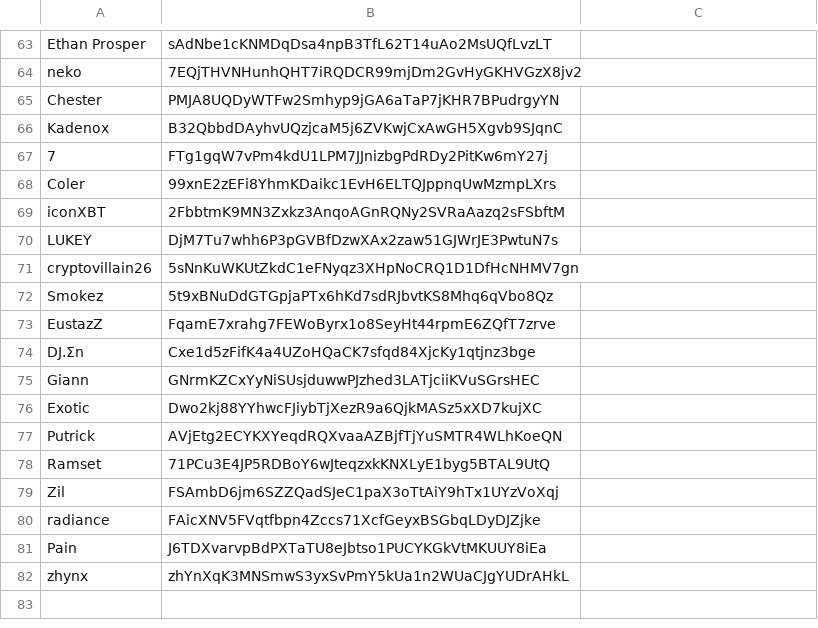
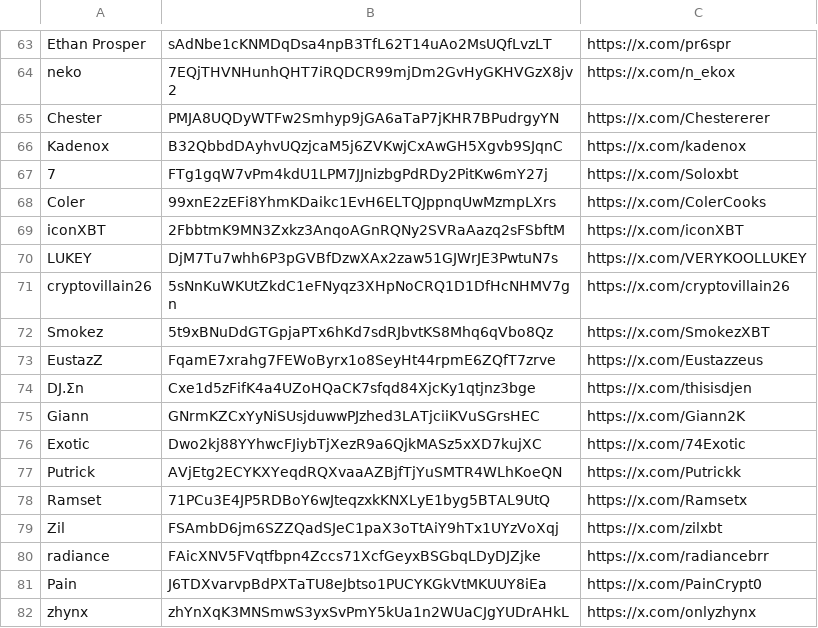
Before and after one commit to estepeen/tradooor, a CSV file: wallets.csv, drawn as a sheet; only a part is shown, gaps mark what is left out; the diff covers the shown part only; the diff names each change by its address in the sheet, - before the commit and + after, or states it on an @@ line.

```diff
--- a/wallets.csv
+++ b/wallets.csv
-C63: (empty)
+C63: https://x.com/pr6spr
-C64: (empty)
+C64: https://x.com/n_ekox
-C65: (empty)
+C65: https://x.com/Chestererer
-C66: (empty)
+C66: https://x.com/kadenox
-C67: (empty)
+C67: https://x.com/Soloxbt
-C68: (empty)
+C68: https://x.com/ColerCooks
-C69: (empty)
+C69: https://x.com/iconXBT
-C70: (empty)
+C70: https://x.com/VERYKOOLLUKEY
-C71: (empty)
+C71: https://x.com/cryptovillain26
-C72: (empty)
+C72: https://x.com/SmokezXBT
-C73: (empty)
+C73: https://x.com/Eustazzeus
-C74: (empty)
+C74: https://x.com/thisisdjen
-C75: (empty)
+C75: https://x.com/Giann2K
-C76: (empty)
+C76: https://x.com/74Exotic
-C77: (empty)
+C77: https://x.com/Putrickk
-C78: (empty)
+C78: https://x.com/Ramsetx
-C79: (empty)
+C79: https://x.com/zilxbt
-C80: (empty)
+C80: https://x.com/radiancebrr
-C81: (empty)
+C81: https://x.com/PainCrypt0
-C82: (empty)
+C82: https://x.com/onlyzhynx
```
Also changed, not shown: 1 added row, 1 removed row and 48 edited cells elsewhere in this file, 29 other files.
